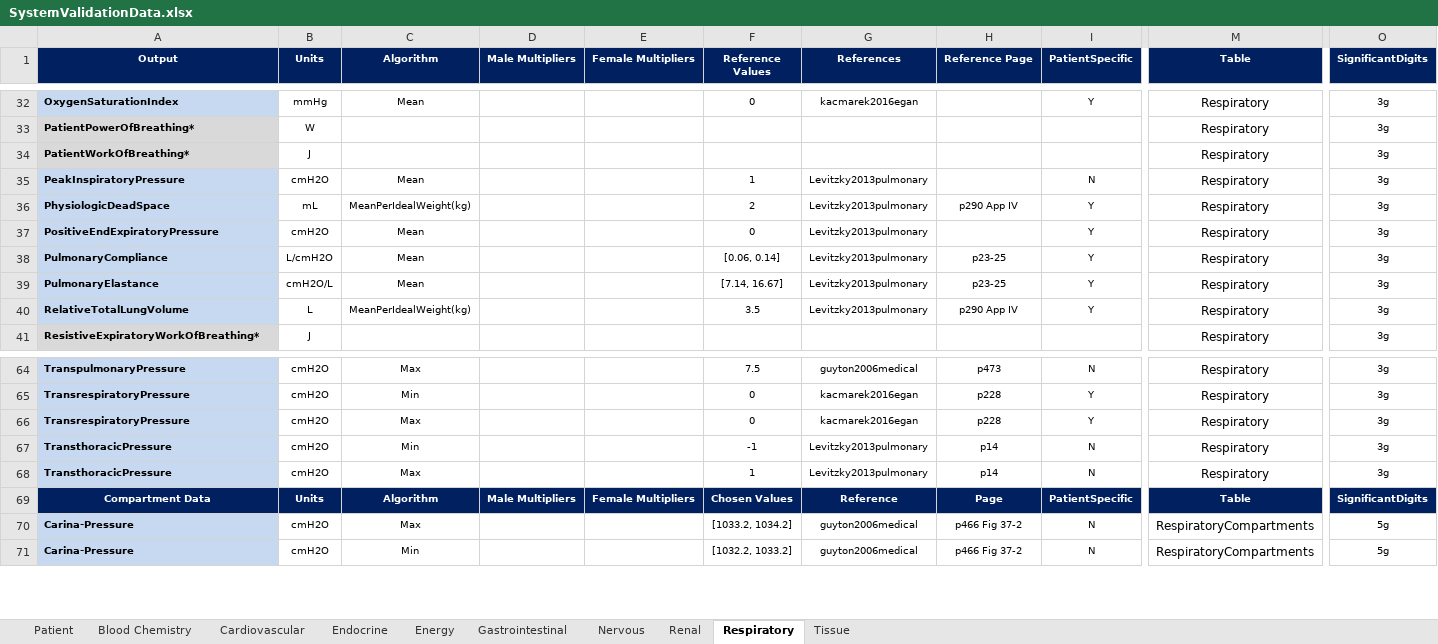
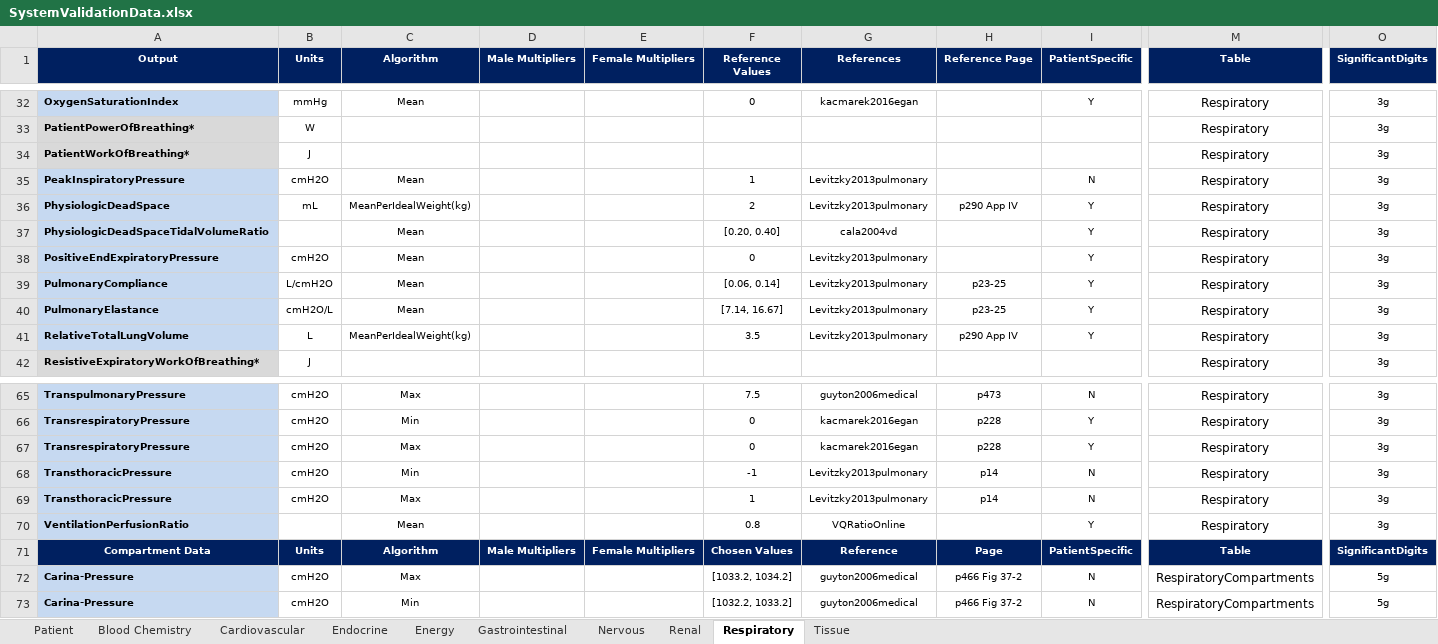
Before and after one commit to shawnhuyiwen/pulse, an Excel workbook: data/human/adult/validation/SystemValidationData.xlsx, sheet Respiratory, drawn as a sheet; only a part is shown, gaps mark what is left out; values as stored, in another font and other column widths than the file's, no borders; rows hold the shown columns only; the diff names each change by its address in the sheet, - before the commit and + after, or states it on an @@ line.

Commit message:
Added two new respiratory ratios.

```diff
--- a/data/human/adult/validation/SystemValidationData.xlsx (sheet Respiratory)
+++ b/data/human/adult/validation/SystemValidationData.xlsx (sheet Respiratory)
+row 37: PhysiologicDeadSpaceTidalVolumeRatio |  | Mean |  |  | [0.20, 0.40] | cala2004vd |  | Y | Respiratory | 3g
+row 70: VentilationPerfusionRatio |  | Mean |  |  | 0.8 | VQRatioOnline |  | Y | Respiratory | 3g
```
Also changed, not shown: 9 other files.
